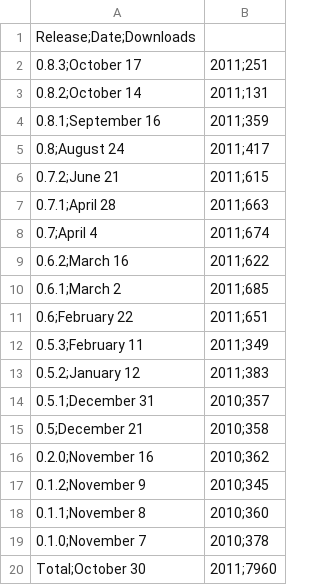
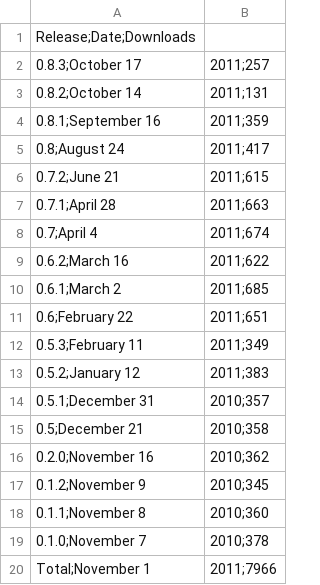
Before and after one commit to prody/ProDy, a CSV file: doc/_static/pypi_statistics.csv, drawn as a sheet.

```diff
--- a/doc/_static/pypi_statistics.csv
+++ b/doc/_static/pypi_statistics.csv
@@ -1,3 +1,3 @@
 Release;Date;Downloads
-0.8.3;October 17, 2011;251
+0.8.3;October 17, 2011;257
 0.8.2;October 14, 2011;131
@@ -19,2 +19,2 @@ Release;Date;Downloads
 0.1.0;November  7, 2010;378
-Total;October 30, 2011;7960
+Total;November  1, 2011;7966
```
Also changed, not shown: doc/_static/pypi_downloads.csv, 3 other files.
